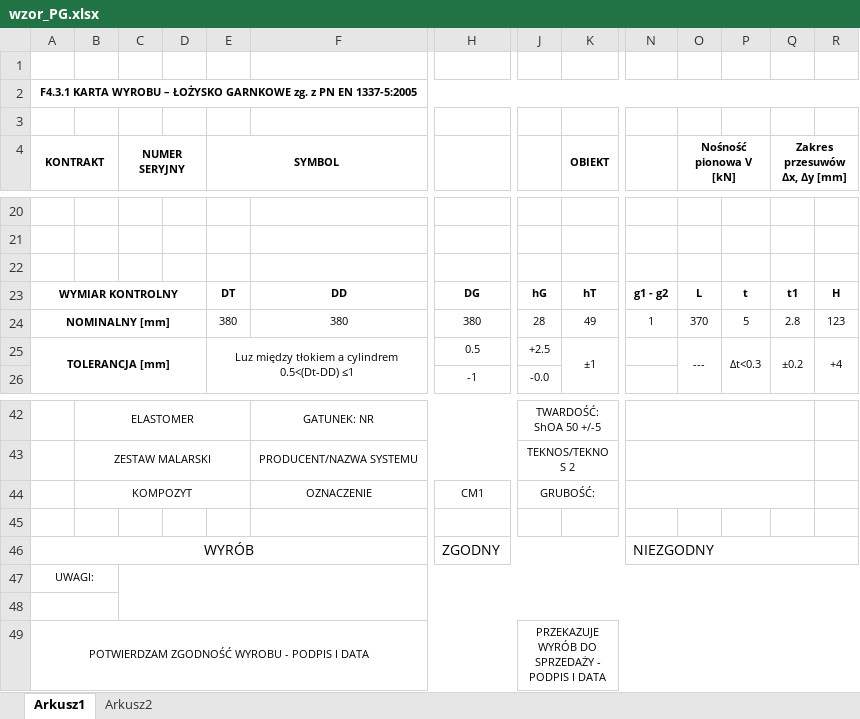
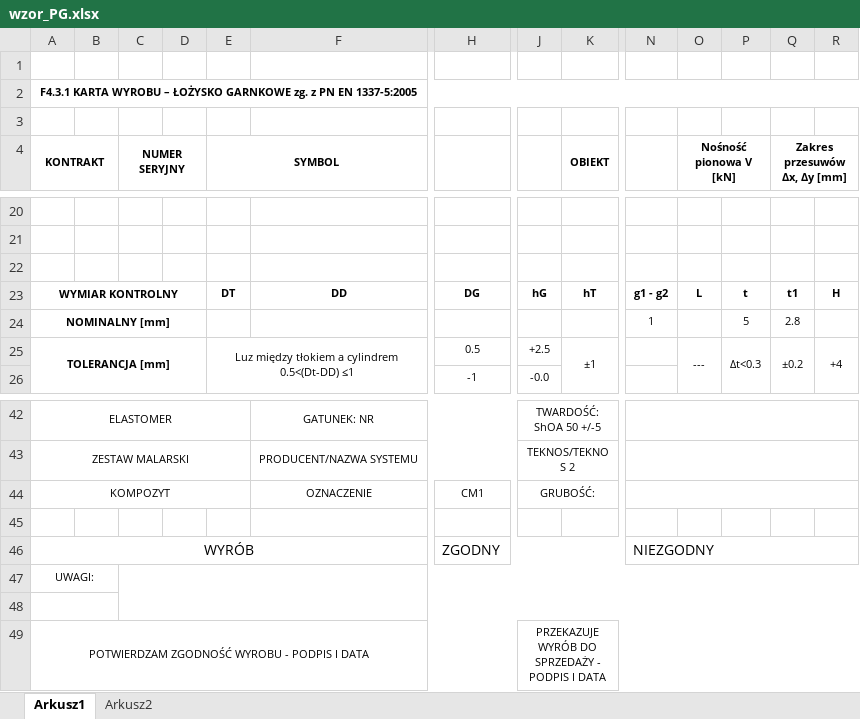
Before and after one commit to wowvaqa/Material-Manager, an Excel workbook: data/wzor_PG.xlsx, sheet Arkusz1, drawn as a sheet; only a part is shown, gaps mark what is left out; values as stored, in another font and other column widths than the file's, no borders; charts and pictures not drawn; the diff covers the shown part only; the diff names each change by its address in the sheet, - before the commit and + after, or states it on an @@ line.

```diff
--- a/data/wzor_PG.xlsx (sheet Arkusz1)
+++ b/data/wzor_PG.xlsx (sheet Arkusz1)
-E24 (SYMBOL): 380
+E24 (SYMBOL): (empty)
-F24: 380
+F24: (empty)
-H24: 380
+H24: (empty)
-J24: 28
+J24: (empty)
-K24 (OBIEKT): 49
+K24 (OBIEKT): (empty)
-O24 (Nośność pionowa V [kN]): 370
+O24 (Nośność pionowa V [kN]): (empty)
-R24: 123
+R24: (empty)
-A42 (KONTRAKT): (empty)
+A42 (KONTRAKT): ELASTOMER
+A42:E42 merged
-B42: ELASTOMER
+B42: (empty)
-B42:E42 merged
-N42:Q42 merged
+N42:R42 merged
-A43 (KONTRAKT): (empty)
+A43 (KONTRAKT): ZESTAW MALARSKI
+A43:E43 merged
-B43: ZESTAW MALARSKI
+B43: (empty)
-B43:E43 merged
-N43:Q43 merged
+N43:R43 merged
-A44 (KONTRAKT): (empty)
+A44 (KONTRAKT): KOMPOZYT
+A44:E44 merged
-B44: KOMPOZYT
+B44: (empty)
-B44:E44 merged
-N44:Q44 merged
+N44:R44 merged
```
Also changed, not shown: 12 edited cells, cell formats and merged cells elsewhere in this sheet, sheet Arkusz2, charts or pictures, data/wzor_PF.xlsx, data/wzor_PS.xlsx, 7 other files.
